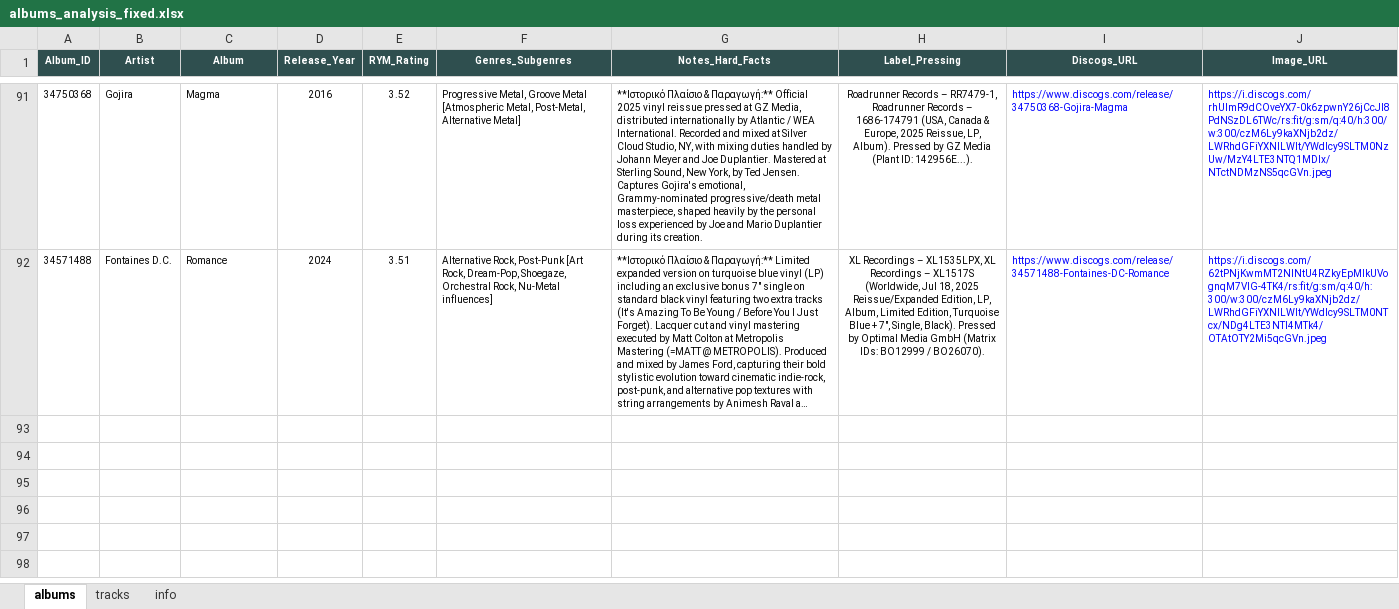
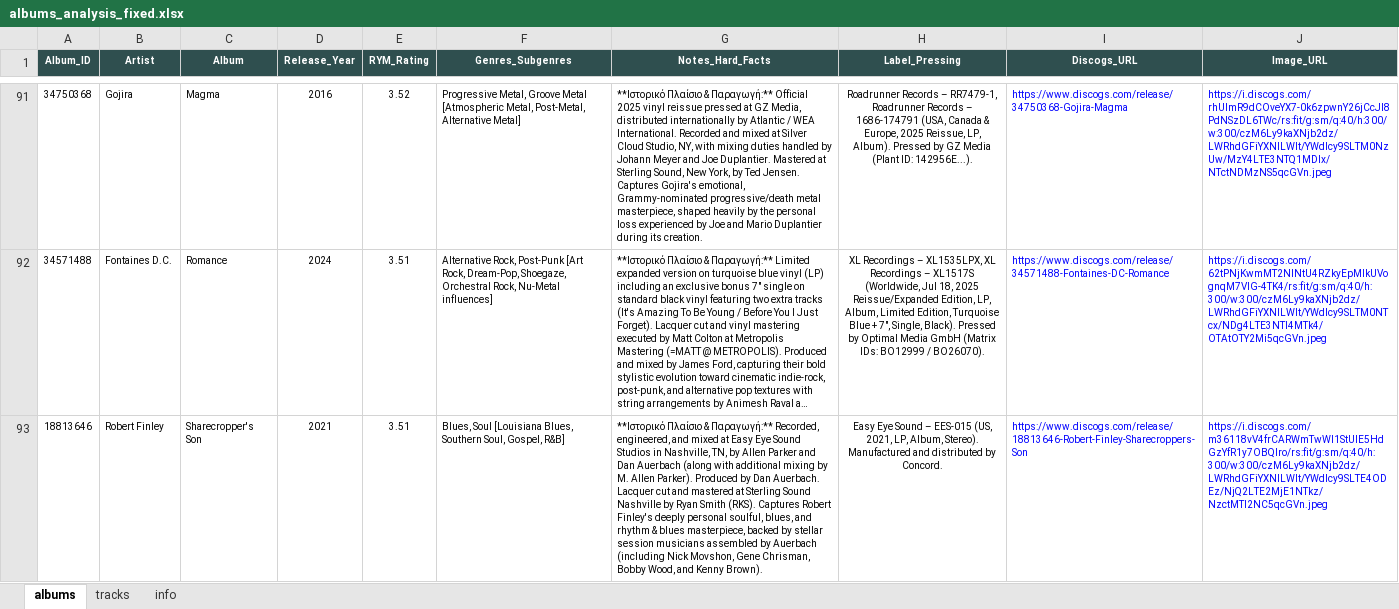
Before and after one commit to blueaegean/music-archive, an Excel workbook: albums_analysis_fixed.xlsx, sheet albums, drawn as a sheet; only a part is shown, gaps mark what is left out; long unchanged cells end in …; values as stored, in another font and other column widths than the file's, no borders; the diff names each change by its address in the sheet, - before the commit and + after, or states it on an @@ line.

```diff
--- a/albums_analysis_fixed.xlsx (sheet albums)
+++ b/albums_analysis_fixed.xlsx (sheet albums)
+row 93: 18813646 | Robert Finley | Sharecropper's Son | 2021 | 3.51 | Blues, Soul [Louisiana Blues, Southern Soul, Gospel, R&B] | **Ιστορικό Πλαίσιο & Παραγωγή:** Recorded, engineered, and mixed at Easy Eye Sound Studios in Nashville, TN, by Allen Parker and Dan Auerbach (along with additional mixing by M. Allen Parker). Produced by Dan Auerbach. Lacquer cut and mastered at Sterling Sound Nashville by Ryan Smith (RKS). Captures Robert Finley's deeply personal soulful, blues, and rhythm & blues masterpiece, backed by stellar session musicians assembled by Auerbach (including Nick Movshon, Gene Chrisman, Bobby Wood, and Kenny Brown). | Easy Eye Sound – EES-015 (US, 2021, LP, Album, Stereo). Manufactured and distributed by Concord. | https://www.discogs.com/release/18813646-Robert-Finley-Sharecroppers-Son | https://i.discogs.com/m36118vV4frCARWmTwWl1StUlE5HdGzYfR1y7OBQIro/rs:fit/g:sm/q:40/h:300/w:300/czM6Ly9kaXNjb2dz/LWRhdGFiYXNlLWlt/YWdlcy9SLTE4ODEz/NjQ2LTE2MjE1NTkz/NzctMTI2NC5qcGVn.jpeg
```
Also changed, not shown: sheet tracks.
